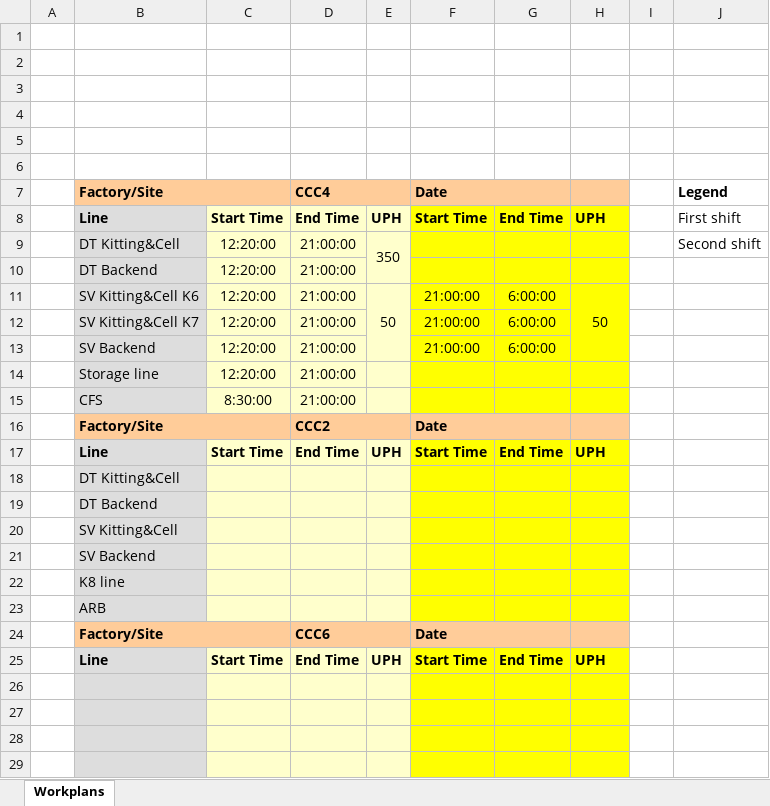
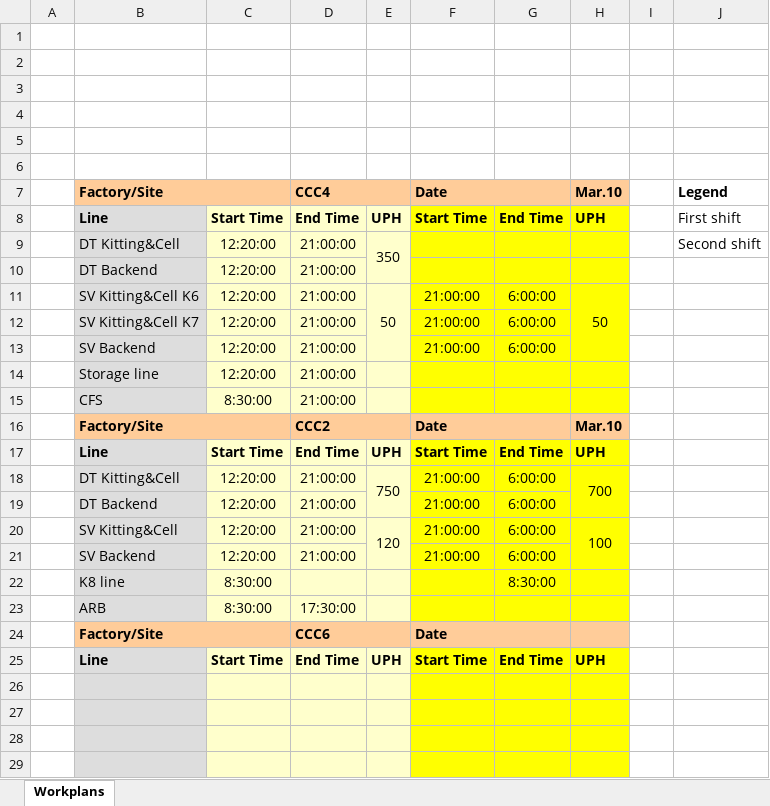
Before and after one commit to kamarulsyamil/gppworkplan, an Excel workbook: Consolidated Factory Workplan.xlsx, sheet Workplans, drawn as a sheet; only a part is shown; values as stored, in another font and other column widths than the file's, no borders; removed rows and columns are numbered as before the commit, all else as after; the diff names each change by its address in the sheet, - before the commit and + after, or states it on an @@ line.

```diff
--- a/Consolidated Factory Workplan.xlsx (sheet Workplans)
+++ b/Consolidated Factory Workplan.xlsx (sheet Workplans)
-H7: (empty)
+H7: Mar.10
-H16: (empty)
+H16: Mar.10
-row 18:  | DT Kitting&Cell
-row 19:  | DT Backend
-row 20:  | SV Kitting&Cell
-row 21:  | SV Backend
-row 22:  | K8 line
-row 23:  | ARB
+row 18:  | DT Kitting&Cell | 12:20:00 | 21:00:00 | 750 | 21:00:00 | 6:00:00 | 700
+row 19:  | DT Backend | 12:20:00 | 21:00:00 |  | 21:00:00 | 6:00:00
+row 20:  | SV Kitting&Cell | 12:20:00 | 21:00:00 | 120 | 21:00:00 | 6:00:00 | 100
+row 21:  | SV Backend | 12:20:00 | 21:00:00 |  | 21:00:00 | 6:00:00
+row 22:  | K8 line | 8:30:00 |  |  |  | 8:30:00
+row 23:  | ARB | 8:30:00 | 17:30:00
```
Also changed, not shown: 3 other files.
